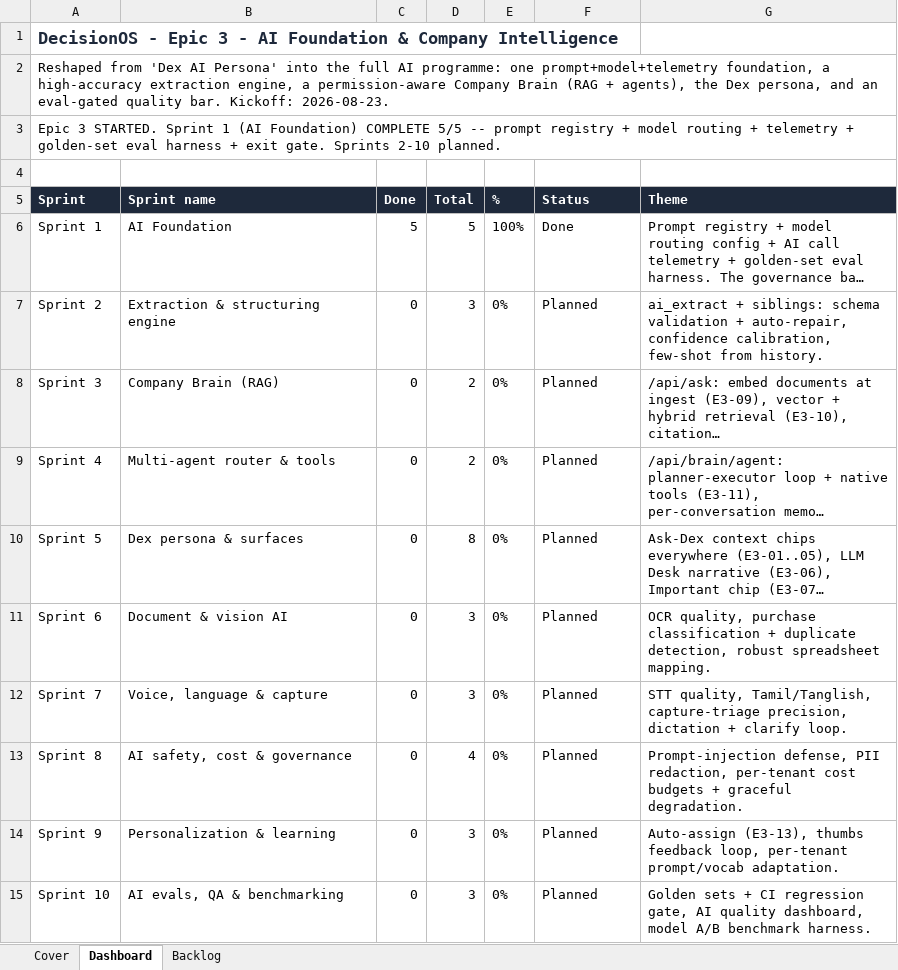
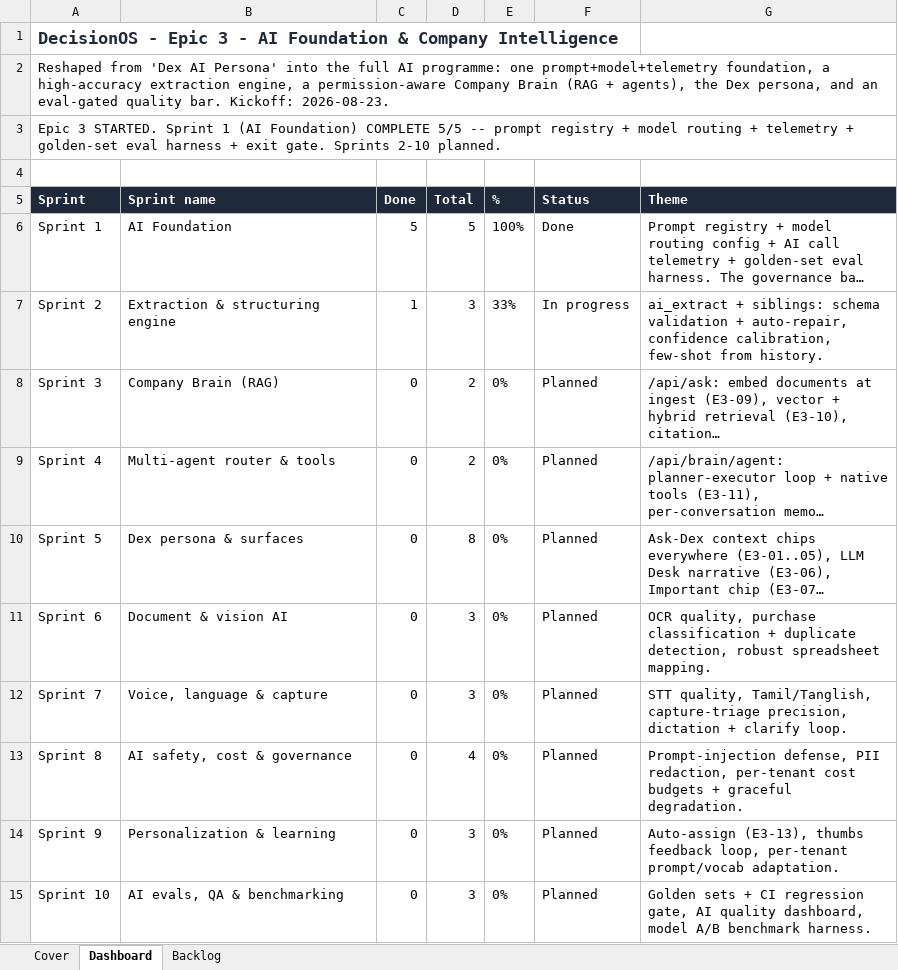
Before and after one commit to quazrelevate-god/DecisionOS, an Excel workbook: docs/DecisionOS_Epic3_AI_Foundation.xlsx, sheet Dashboard, drawn as a sheet; long unchanged cells end in …; values as stored, in another font and other column widths than the file's, no borders; the diff names each change by its address in the sheet, - before the commit and + after, or states it on an @@ line.

```diff
--- a/docs/DecisionOS_Epic3_AI_Foundation.xlsx (sheet Dashboard)
+++ b/docs/DecisionOS_Epic3_AI_Foundation.xlsx (sheet Dashboard)
-C7 (Done): 0
+C7 (Done): 1
-E7 (%): 0%
+E7 (%): 33%
-F7 (Status): Planned
+F7 (Status): In progress
```
Also changed, not shown: sheet Backlog, docs/DecisionOS_Master_Tracker.xlsx, 7 other files.
